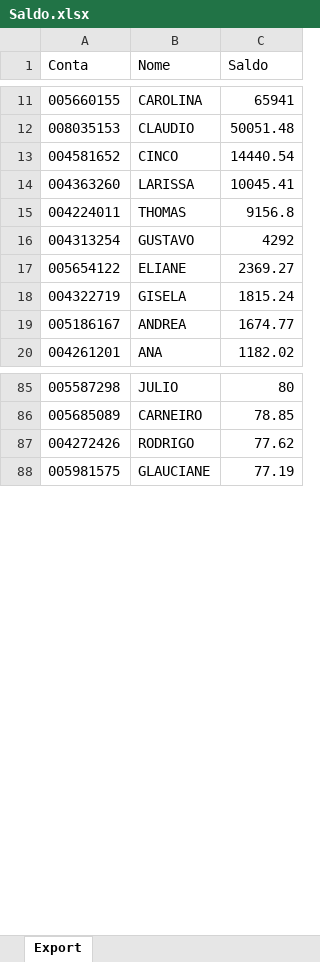
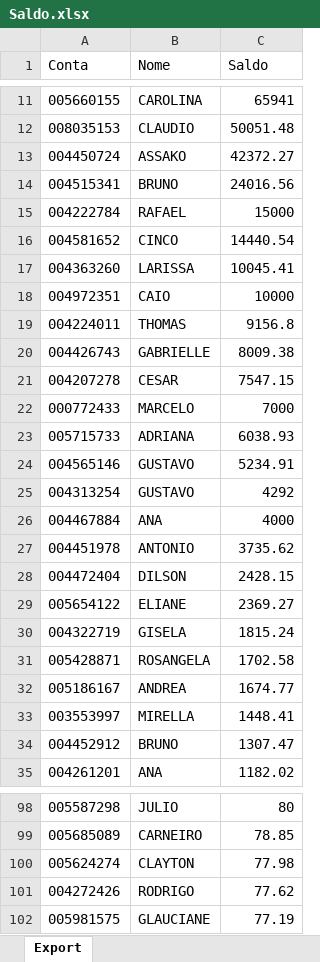
Before and after one commit to bluemetrixgit/Mesa_de_operacao, an Excel workbook: Saldo.xlsx, sheet Export, drawn as a sheet; only a part is shown, gaps mark what is left out; values as stored, in another font and other column widths than the file's, no borders; the diff covers the shown part only; the diff names each change by its address in the sheet, - before the commit and + after, or states it on an @@ line.

Commit message:
Add files via upload

```diff
--- a/Saldo.xlsx (sheet Export)
+++ b/Saldo.xlsx (sheet Export)
+row 13: 004450724 | ASSAKO | 42372.27
+row 14: 004515341 | BRUNO | 24016.56
+row 15: 004222784 | RAFAEL | 15000
+row 18: 004972351 | CAIO | 10000
+row 20: 004426743 | GABRIELLE | 8009.38
+row 21: 004207278 | CESAR | 7547.15
+row 22: 000772433 | MARCELO | 7000
+row 23: 005715733 | ADRIANA | 6038.93
+row 24: 004565146 | GUSTAVO | 5234.91
+row 26: 004467884 | ANA | 4000
+row 27: 004451978 | ANTONIO | 3735.62
+row 28: 004472404 | DILSON | 2428.15
+row 31: 005428871 | ROSANGELA | 1702.58
+row 33: 003553997 | MIRELLA | 1448.41
+row 34: 004452912 | BRUNO | 1307.47
+row 100: 005624274 | CLAYTON | 77.98
```
Also changed, not shown: 1 added row and 9 removed rows elsewhere in this sheet.
